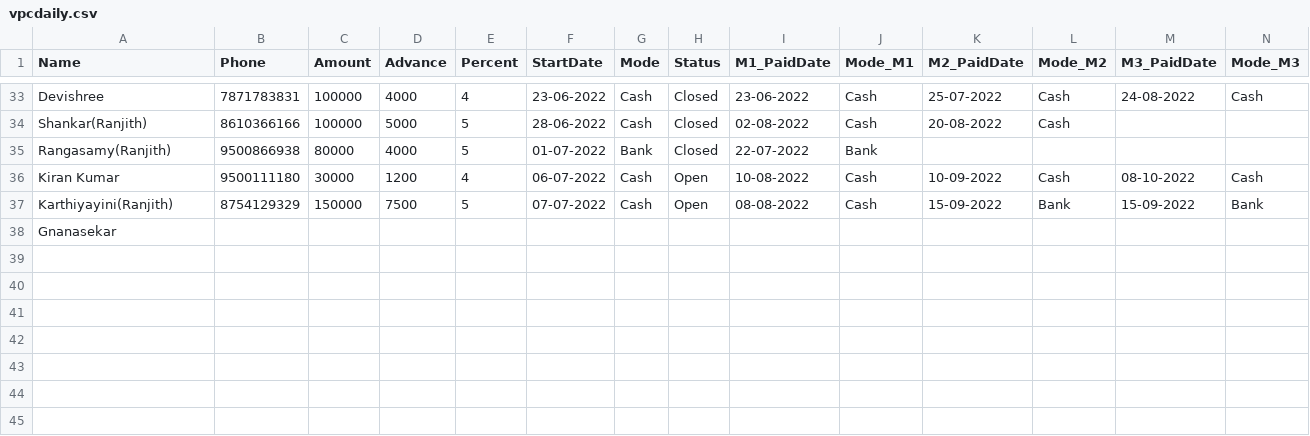
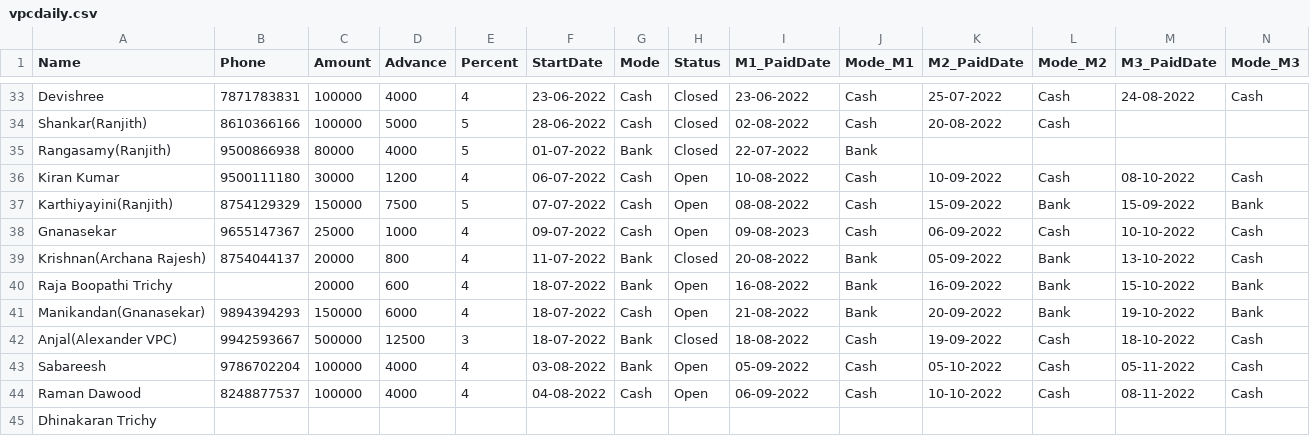
Before and after one commit to vpcfinanciers/vpc, a CSV file: vpcdaily.csv, drawn as a sheet; only a part is shown, gaps mark what is left out; addresses are those after the commit; rows hold the shown columns only; the diff names each change by its address in the sheet, - before the commit and + after, or states it on an @@ line.

Commit message:
Update vpcdaily.csv

```diff
--- a/vpcdaily.csv
+++ b/vpcdaily.csv
+row 38: Gnanasekar | 9655147367 | 25000 | 1000 | 4 | 09-07-2022 | Cash | Open | 09-08-2023 | Cash | 06-09-2022 | Cash | 10-10-2022 | Cash
+row 39: Krishnan(Archana Rajesh) | 8754044137 | 20000 | 800 | 4 | 11-07-2022 | Bank | Closed | 20-08-2022 | Bank | 05-09-2022 | Bank | 13-10-2022 | Cash
+row 40: Raja Boopathi Trichy |  | 20000 | 600 | 4 | 18-07-2022 | Bank | Open | 16-08-2022 | Bank | 16-09-2022 | Bank | 15-10-2022 | Bank
+row 41: Manikandan(Gnanasekar) | 9894394293 | 150000 | 6000 | 4 | 18-07-2022 | Cash | Open | 21-08-2022 | Bank | 20-09-2022 | Bank | 19-10-2022 | Bank
+row 42: Anjal(Alexander VPC) | 9942593667 | 500000 | 12500 | 3 | 18-07-2022 | Bank | Closed | 18-08-2022 | Cash | 19-09-2022 | Cash | 18-10-2022 | Cash
+row 43: Sabareesh | 9786702204 | 100000 | 4000 | 4 | 03-08-2022 | Bank | Open | 05-09-2022 | Cash | 05-10-2022 | Cash | 05-11-2022 | Cash
+row 44: Raman Dawood | 8248877537 | 100000 | 4000 | 4 | 04-08-2022 | Cash | Open | 06-09-2022 | Cash | 10-10-2022 | Cash | 08-11-2022 | Cash
-A45 (Name): Gnanasekar
+A45 (Name): Dhinakaran Trichy
```
